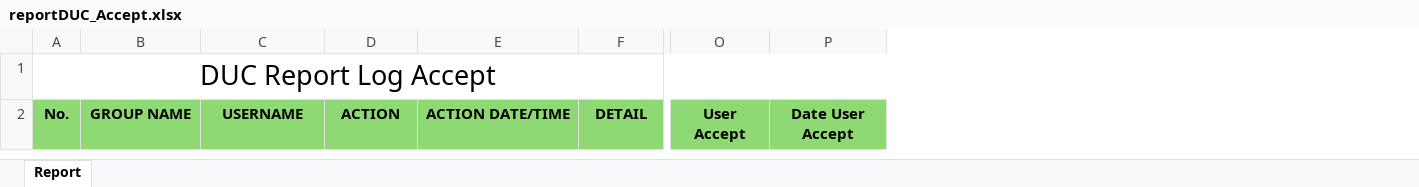
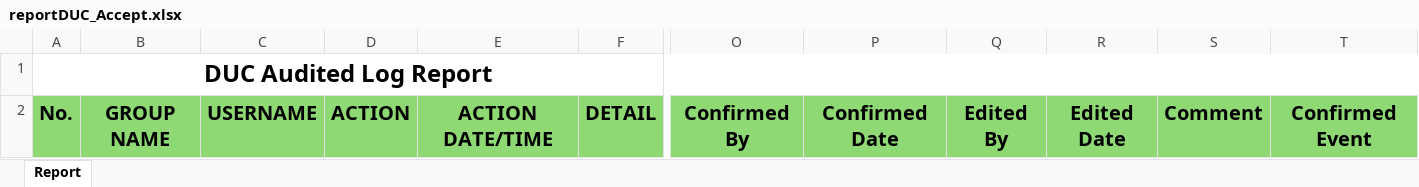
Before and after one commit to apichet06/DUC_DCC_LogAPI, an Excel workbook: DUC_DCC_LogAPI/Files/reportDUC_Accept.xlsx, sheet Report, drawn as a sheet; only a part is shown, gaps mark what is left out; values as stored, in another font and other column widths than the file's, no borders; removed rows and columns are numbered as before the commit, all else as after; the diff covers the shown part only; the diff names each change by its address in the sheet, - before the commit and + after, or states it on an @@ line.

```diff
--- a/DUC_DCC_LogAPI/Files/reportDUC_Accept.xlsx (sheet Report)
+++ b/DUC_DCC_LogAPI/Files/reportDUC_Accept.xlsx (sheet Report)
-column O, row 2: User Accept
-column P, row 2: Date User Accept
+column O, row 2: Confirmed By
+column P, row 2: Confirmed Date
+column Q, row 2: Edited By
+column R, row 2: Edited Date
+column S, row 2: Comment
+column T, row 2: Confirmed Event
-A1: DUC Report Log Accept
+A1: DUC Audited Log Report
-A1 bold: off
+A1 bold: on, text size: smaller
@@ A2:F2 text size: larger @@
```
Also changed, not shown: cell formats elsewhere in this sheet, DUC_DCC_LogAPI/Files/reportDCC.xlsx, DUC_DCC_LogAPI/Files/reportDCCSendMail.xlsx, 4 other files.
